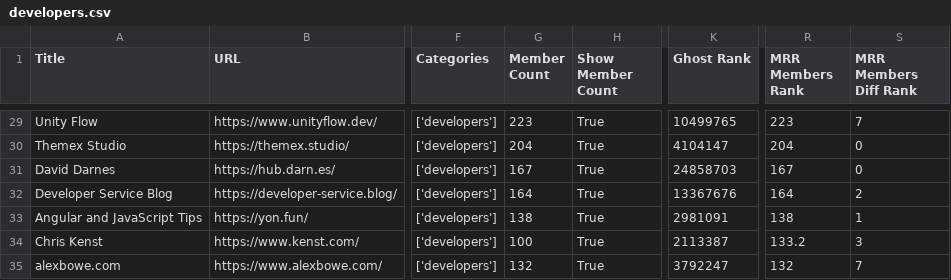
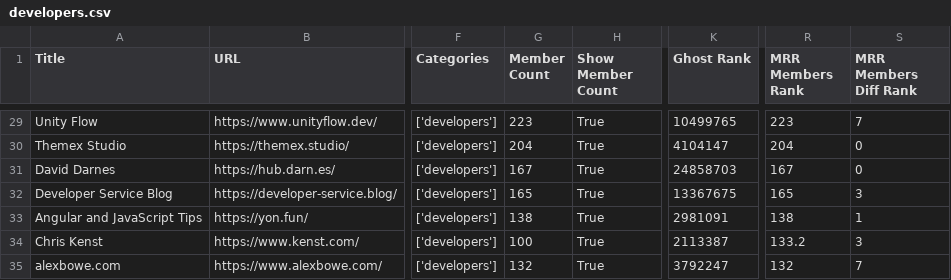
Before and after one commit to TheBoatyMcBoatFace/explore-ghosts, a CSV file: output/developers.csv, drawn as a sheet; only a part is shown, gaps mark what is left out; the diff covers the shown part only; the diff names each change by its address in the sheet, - before the commit and + after, or states it on an @@ line.

```diff
--- a/output/developers.csv
+++ b/output/developers.csv
-G32 (Member Count): 164
+G32 (Member Count): 165
-K32 (Ghost Rank): 13367676
+K32 (Ghost Rank): 13367675
-R32 (MRR Members Rank): 164
+R32 (MRR Members Rank): 165
-S32 (MRR Members Diff Rank): 2
+S32 (MRR Members Diff Rank): 3
```
Also changed, not shown: 3 added rows, 2 removed rows and 37 edited cells elsewhere in this file, output/art.csv, output/crypto.csv, 30 other files.
